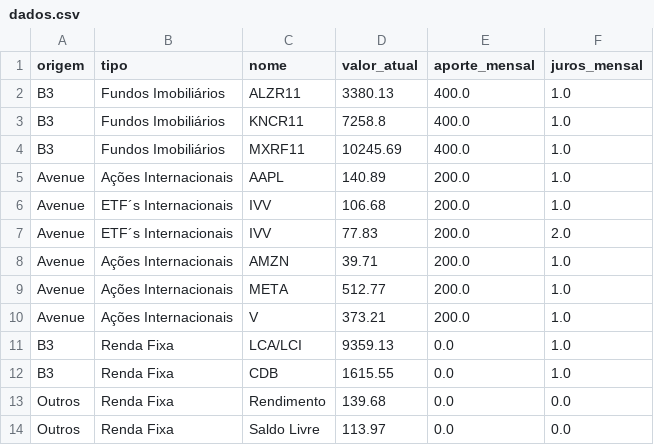
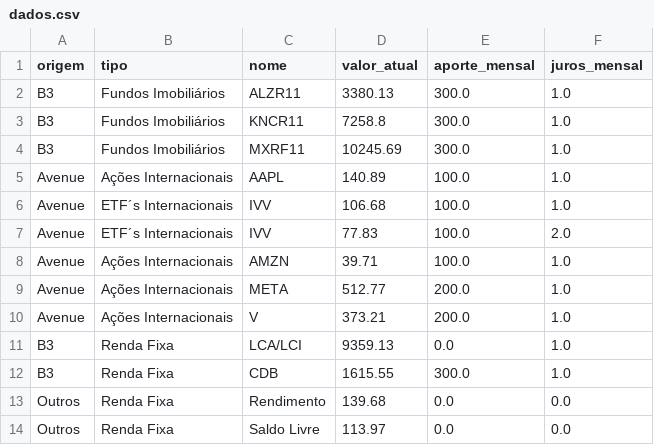
Before and after one commit to PatrickBravo10/Investimentos, a CSV file: dados.csv, drawn as a sheet.

Commit message:
Sync

```diff
--- a/dados.csv
+++ b/dados.csv
@@ -1,9 +1,9 @@
 origem,tipo,nome,valor_atual,aporte_mensal,juros_mensal
-B3,Fundos Imobiliários,ALZR11,3380.13,400.0,1.0
-B3,Fundos Imobiliários,KNCR11,7258.8,400.0,1.0
-B3,Fundos Imobiliários,MXRF11,10245.69,400.0,1.0
-Avenue,Ações Internacionais,AAPL,140.89,200.0,1.0
-Avenue,ETF´s Internacionais,IVV,106.68,200.0,1.0
-Avenue,ETF´s Internacionais,IVV,77.83,200.0,2.0
-Avenue,Ações Internacionais,AMZN,39.71,200.0,1.0
+B3,Fundos Imobiliários,ALZR11,3380.13,300.0,1.0
+B3,Fundos Imobiliários,KNCR11,7258.8,300.0,1.0
+B3,Fundos Imobiliários,MXRF11,10245.69,300.0,1.0
+Avenue,Ações Internacionais,AAPL,140.89,100.0,1.0
+Avenue,ETF´s Internacionais,IVV,106.68,100.0,1.0
+Avenue,ETF´s Internacionais,IVV,77.83,100.0,2.0
+Avenue,Ações Internacionais,AMZN,39.71,100.0,1.0
 Avenue,Ações Internacionais,META,512.77,200.0,1.0
@@ -11,3 +11,3 @@ Avenue,Ações Internacionais,V,373.21,200.0,1.0
 B3,Renda Fixa,LCA/LCI,9359.13,0.0,1.0
-B3,Renda Fixa,CDB,1615.55,0.0,1.0
+B3,Renda Fixa,CDB,1615.55,300.0,1.0
 Outros,Renda Fixa,Rendimento,139.68,0.0,0.0
```
